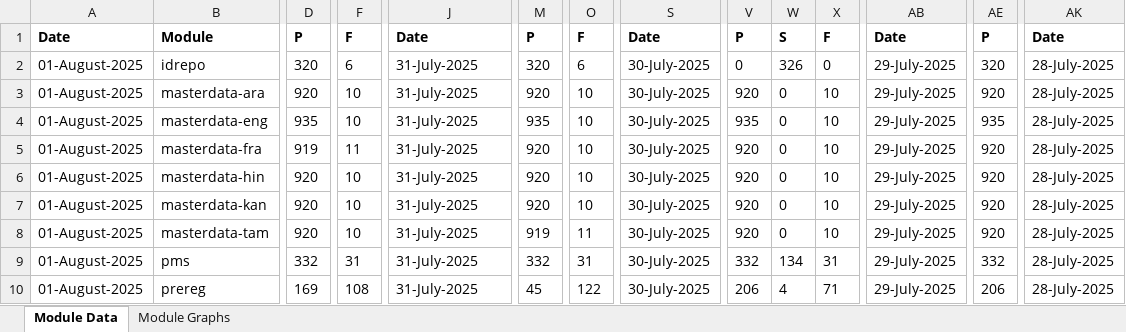
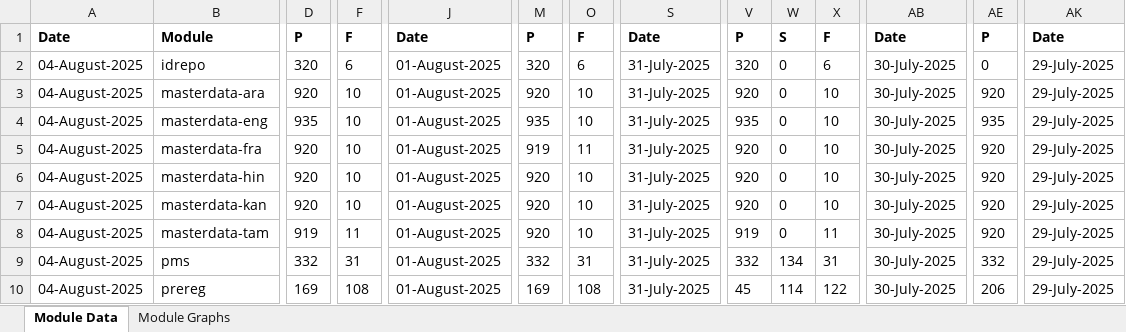
Before and after one commit to shubham17998/minio-report-tracker, an Excel workbook: minio-report-tracker/xlxs/cellbox21.xlsx, sheet Module Data, drawn as a sheet; only a part is shown, gaps mark what is left out; values as stored, in another font and other column widths than the file's, no borders; the diff covers the shown part only; the diff names each change by its address in the sheet, - before the commit and + after, or states it on an @@ line.

```diff
--- a/minio-report-tracker/xlxs/cellbox21.xlsx (sheet Module Data)
+++ b/minio-report-tracker/xlxs/cellbox21.xlsx (sheet Module Data)
-A2:A10: 01-August-2025
+A2:A10: 04-August-2025
-J2:J10: 31-July-2025
+J2:J10: 01-August-2025
-S2:S10: 30-July-2025
+S2:S10: 31-July-2025
-V2: 0
+V2: 320
-W2: 326
+W2: 0
-X2: 0
+X2: 6
-AB2:AB10: 29-July-2025
+AB2:AB10: 30-July-2025
-AE2: 320
+AE2: 0
-AK2:AK10: 28-July-2025
+AK2:AK10: 29-July-2025
-D5: 919
+D5: 920
-F5: 11
+F5: 10
-M5: 920
+M5: 919
-O5: 10
+O5: 11
-D8: 920
+D8: 919
-F8: 10
+F8: 11
-M8: 919
+M8: 920
-O8: 11
+O8: 10
-V8: 920
+V8: 919
-X8: 10
+X8: 11
-M10: 45
+M10: 169
-O10: 122
+O10: 108
-V10: 206
+V10: 45
-W10: 4
+W10: 114
-X10: 71
+X10: 122
```
Also changed, not shown: 35 edited cells elsewhere in this sheet, charts or pictures, 1 other file.
